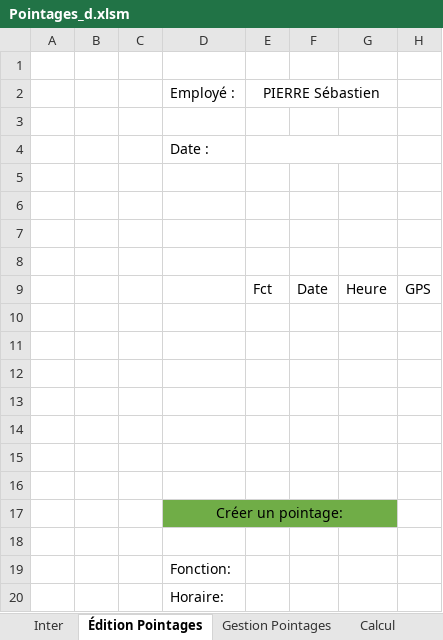
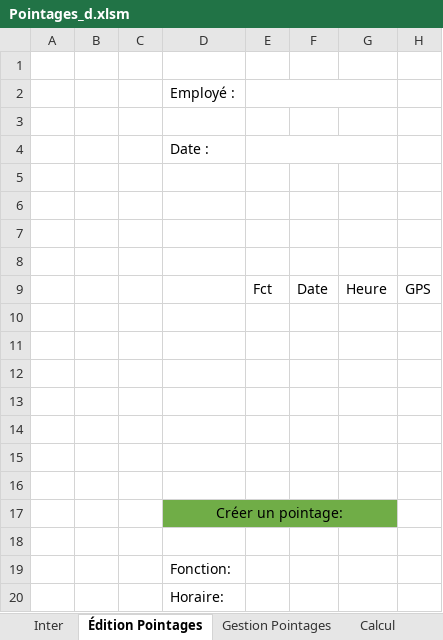
Before and after one commit to avigeilpro/PointagesXL, an Excel workbook: Pointages/Pointages_d.xlsm, sheet Édition Pointages, drawn as a sheet; only a part is shown; values as stored, in another font and other column widths than the file's, no borders; charts and pictures not drawn; the diff names each change by its address in the sheet, - before the commit and + after, or states it on an @@ line.

Commit message:
Update Pointages_d.xlsm
Correction bugs importation
Table Inter sur mois en cours à l'ouverture

```diff
--- a/Pointages/Pointages_d.xlsm (sheet Édition Pointages)
+++ b/Pointages/Pointages_d.xlsm (sheet Édition Pointages)
-E2: PIERRE Sébastien
+E2: (empty)
```
Also changed, not shown: sheet Inter, sheet Recap, sheet Gestion Pointages, sheet FHebdo, formulas that keep their value, charts or pictures.
